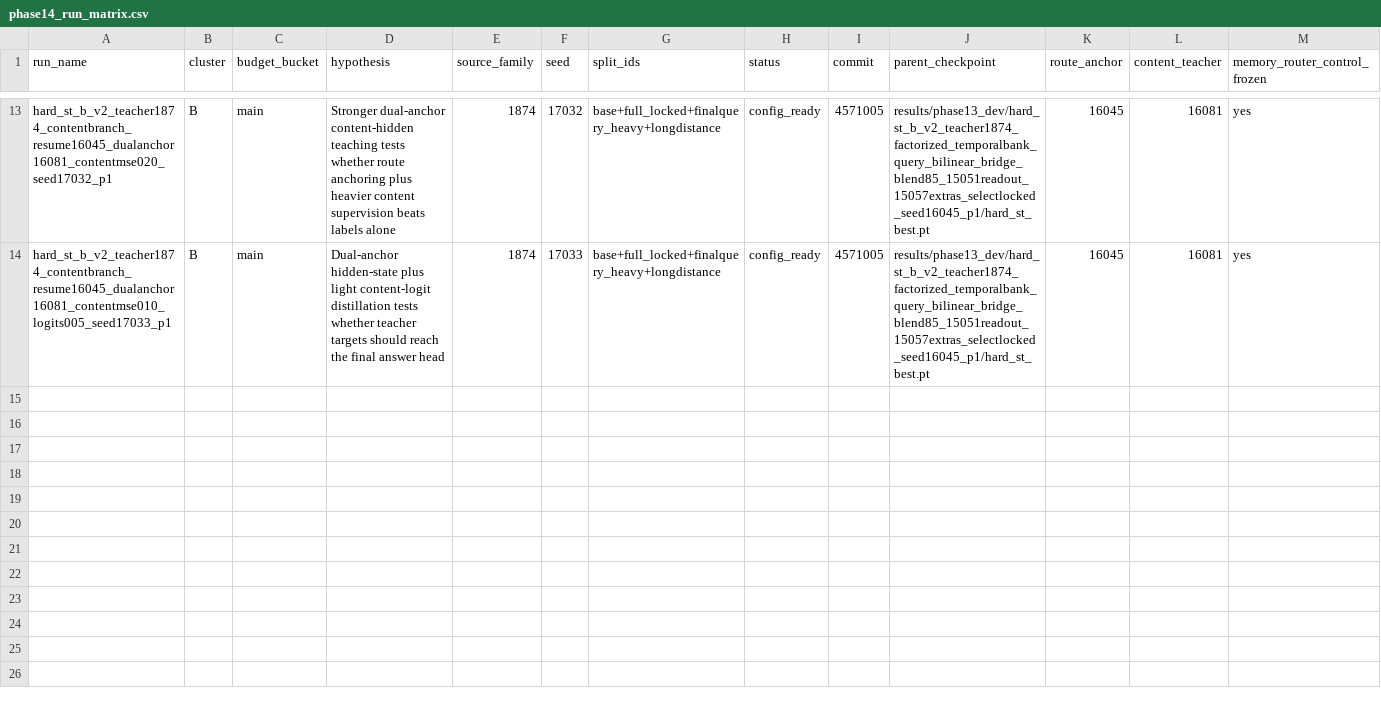
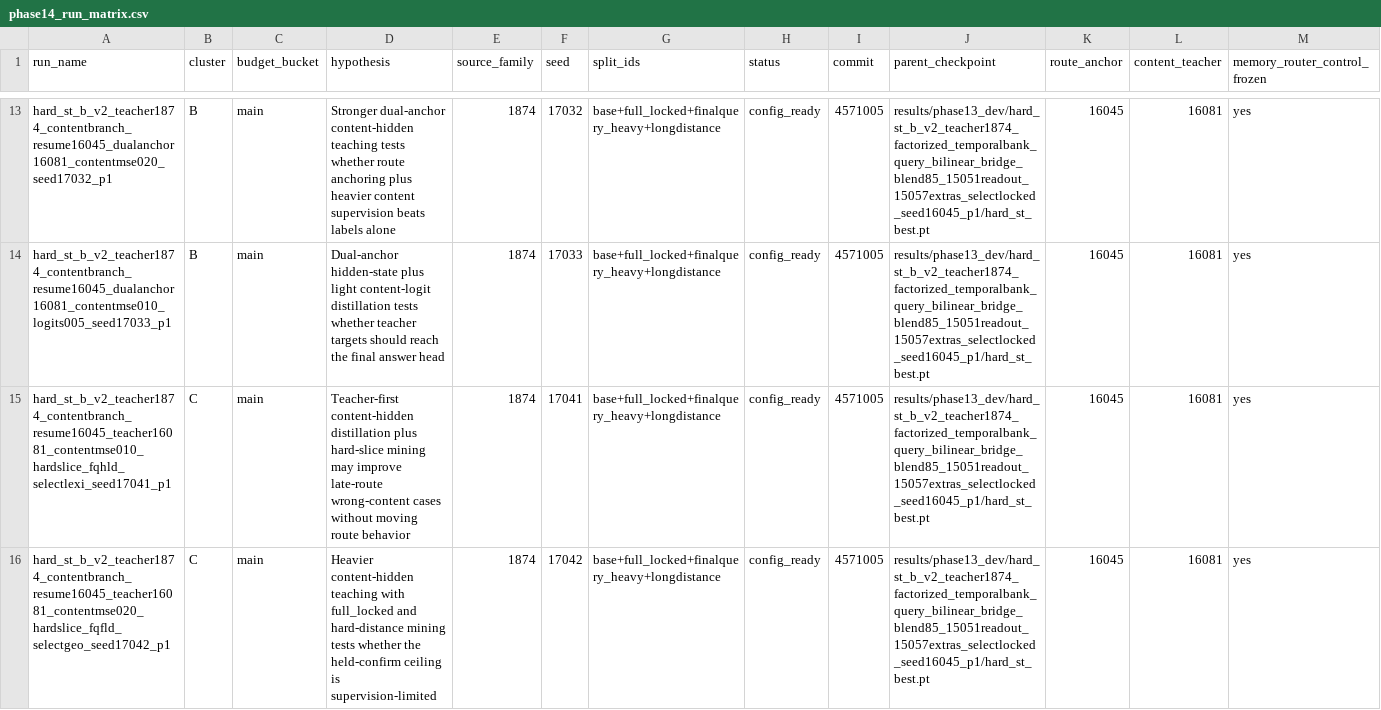
Before and after one commit to catid/gnn2, a CSV file: docs/phase14_run_matrix.csv, drawn as a sheet; only a part is shown, gaps mark what is left out; rows hold the shown columns only; the diff covers the shown part only; the diff names each change by its address in the sheet, - before the commit and + after, or states it on an @@ line.

Commit message:
Stage phase14 hard-slice mining configs

```diff
--- a/docs/phase14_run_matrix.csv
+++ b/docs/phase14_run_matrix.csv
+row 15: hard_st_b_v2_teacher1874_contentbranch_resume16045_teacher16081_contentmse010_hardslice_fqhld_selectlexi_seed17041_p1 | C | main | Teacher-first content-hidden distillation plus hard-slice mining may improve late-route wrong-content cases without moving route behavior | 1874 | 17041 | base+full_locked+finalquery_heavy+longdistance | config_ready | 4571005 | results/phase13_dev/hard_st_b_v2_teacher1874_factorized_temporalbank_query_bilinear_bridge_blend85_15051readout_15057extras_selectlocked_seed16045_p1/hard_st_best.pt | 16045 | 16081 | yes
+row 16: hard_st_b_v2_teacher1874_contentbranch_resume16045_teacher16081_contentmse020_hardslice_fqfld_selectgeo_seed17042_p1 | C | main | Heavier content-hidden teaching with full_locked and hard-distance mining tests whether the held-confirm ceiling is supervision-limited | 1874 | 17042 | base+full_locked+finalquery_heavy+longdistance | config_ready | 4571005 | results/phase13_dev/hard_st_b_v2_teacher1874_factorized_temporalbank_query_bilinear_bridge_blend85_15051readout_15057extras_selectlocked_seed16045_p1/hard_st_best.pt | 16045 | 16081 | yes
```
Also changed, not shown: 2 added rows elsewhere in this file, 6 other files.
